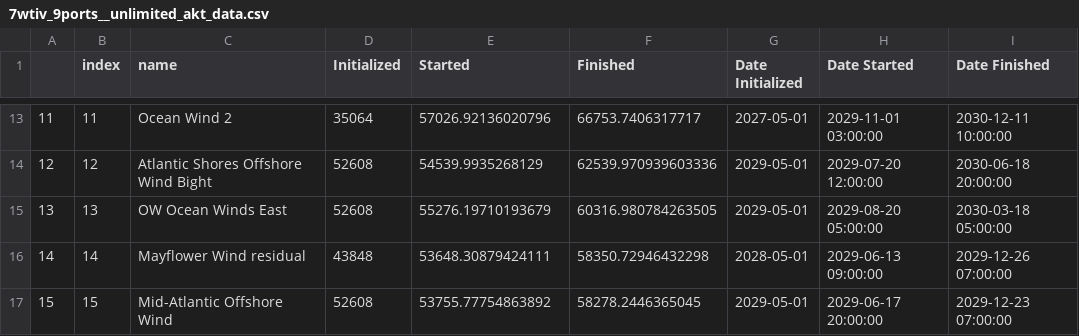
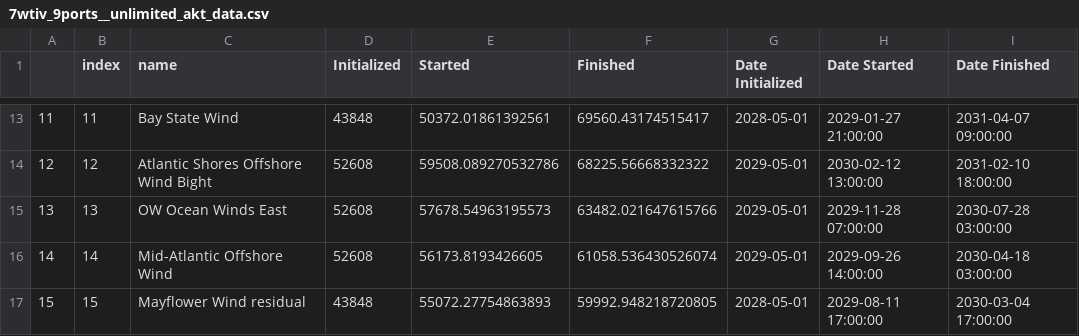
Before and after one commit to zhemez/test-CORAL, a CSV file: 7wtiv_9ports__unlimited_akt_data.csv, drawn as a sheet; only a part is shown, gaps mark what is left out; the diff covers the shown part only.

```diff
--- a/7wtiv_9ports__unlimited_akt_data.csv
+++ b/7wtiv_9ports__unlimited_akt_data.csv
@@ -13,5 +13,5 @@
-11,11,Ocean Wind 2,35064,57026.92136020796,66753.7406317717,2027-05-01,2029-11-01 03:00:00,2030-12-11 10:00:00
-12,12,Atlantic Shores Offshore Wind Bight,52608,54539.9935268129,62539.970939603336,2029-05-01,2029-07-20 12:00:00,2030-06-18 20:00:00
-13,13,OW Ocean Winds East,52608,55276.19710193679,60316.980784263505,2029-05-01,2029-08-20 05:00:00,2030-03-18 05:00:00
-14,14,Mayflower Wind residual,43848,53648.30879424111,58350.72946432298,2028-05-01,2029-06-13 09:00:00,2029-12-26 07:00:00
-15,15,Mid-Atlantic Offshore Wind,52608,53755.77754863892,58278.2446365045,2029-05-01,2029-06-17 20:00:00,2029-12-23 07:00:00
+11,11,Bay State Wind,43848,50372.01861392561,69560.43174515417,2028-05-01,2029-01-27 21:00:00,2031-04-07 09:00:00
+12,12,Atlantic Shores Offshore Wind Bight,52608,59508.089270532786,68225.56668332322,2029-05-01,2030-02-12 13:00:00,2031-02-10 18:00:00
+13,13,OW Ocean Winds East,52608,57678.54963195573,63482.021647615766,2029-05-01,2029-11-28 07:00:00,2030-07-28 03:00:00
+14,14,Mid-Atlantic Offshore Wind,52608,56173.8193426605,61058.536430526074,2029-05-01,2029-09-26 14:00:00,2030-04-18 03:00:00
+15,15,Mayflower Wind residual,43848,55072.27754863893,59992.948218720805,2028-05-01,2029-08-11 17:00:00,2030-03-04 17:00:00
```
Also changed, not shown: 150 edited cells elsewhere in this file, east_coast_analysis/pipeline_OWMR2022.csv, east_coast_analysis/pipeline_OWMR2022_akt.csv, 6 other files.
